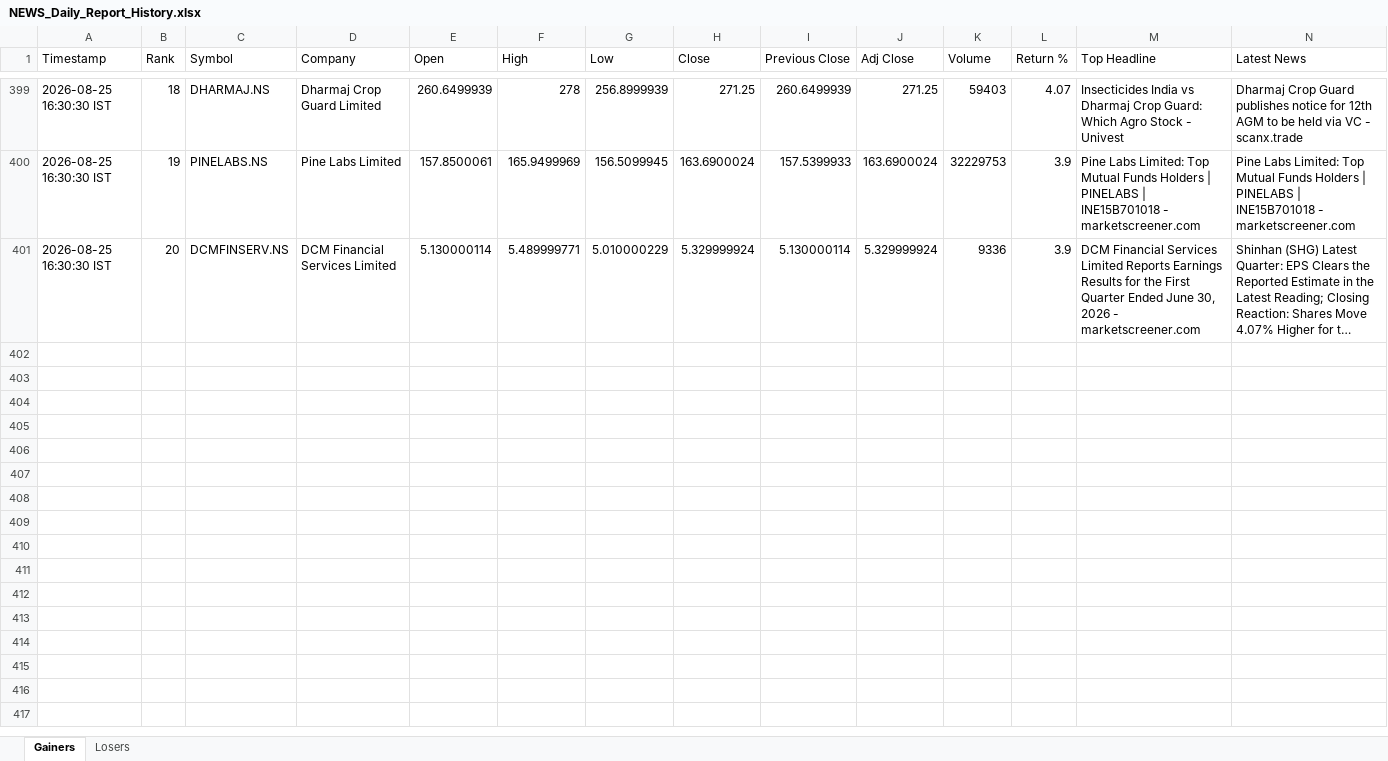
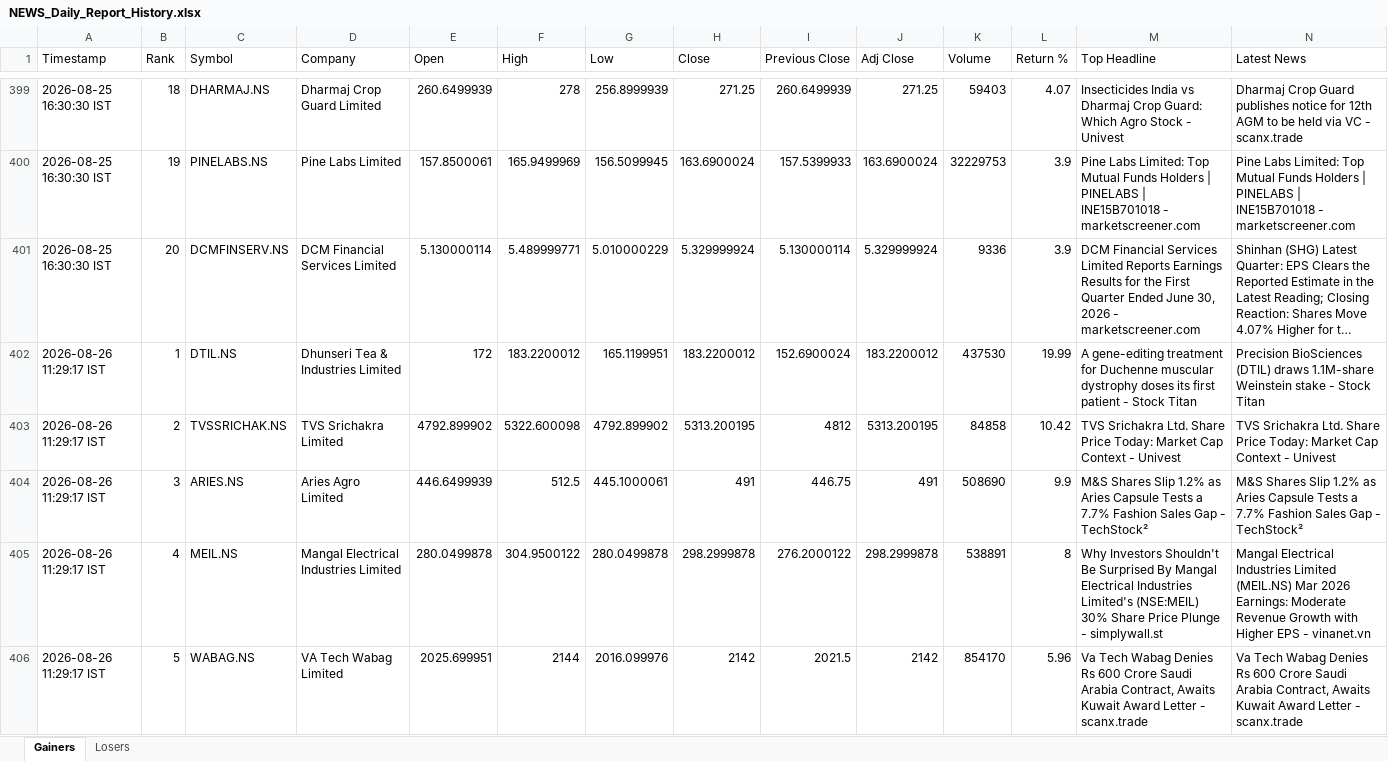
Before and after one commit to PavanSaiNekkala/Swing_Scanner_Latest, an Excel workbook: NEWS_Daily_Report/output/history/NEWS_Daily_Report_History.xlsx, sheet Gainers, drawn as a sheet; only a part is shown, gaps mark what is left out; long unchanged cells end in …; values as stored, in another font and other column widths than the file's, no borders; rows hold the shown columns only; the diff covers the shown part only; the diff names each change by its address in the sheet, - before the commit and + after, or states it on an @@ line.

```diff
--- a/NEWS_Daily_Report/output/history/NEWS_Daily_Report_History.xlsx (sheet Gainers)
+++ b/NEWS_Daily_Report/output/history/NEWS_Daily_Report_History.xlsx (sheet Gainers)
+row 402: 2026-08-26 11:29:17 IST | 1 | DTIL.NS | Dhunseri Tea & Industries Limited | 172 | 183.2200012 | 165.1199951 | 183.2200012 | 152.6900024 | 183.2200012 | 437530 | 19.99 | A gene-editing treatment for Duchenne muscular dystrophy doses its first patient - Stock Titan | Precision BioSciences (DTIL) draws 1.1M-share Weinstein stake - Stock Titan
+row 403: 2026-08-26 11:29:17 IST | 2 | TVSSRICHAK.NS | TVS Srichakra Limited | 4792.899902 | 5322.600098 | 4792.899902 | 5313.200195 | 4812 | 5313.200195 | 84858 | 10.42 | TVS Srichakra Ltd. Share Price Today: Market Cap Context - Univest | TVS Srichakra Ltd. Share Price Today: Market Cap Context - Univest
+row 404: 2026-08-26 11:29:17 IST | 3 | ARIES.NS | Aries Agro Limited | 446.6499939 | 512.5 | 445.1000061 | 491 | 446.75 | 491 | 508690 | 9.9 | M&S Shares Slip 1.2% as Aries Capsule Tests a 7.7% Fashion Sales Gap - TechStock² | M&S Shares Slip 1.2% as Aries Capsule Tests a 7.7% Fashion Sales Gap - TechStock²
+row 405: 2026-08-26 11:29:17 IST | 4 | MEIL.NS | Mangal Electrical Industries Limited | 280.0499878 | 304.9500122 | 280.0499878 | 298.2999878 | 276.2000122 | 298.2999878 | 538891 | 8 | Why Investors Shouldn't Be Surprised By Mangal Electrical Industries Limited's (NSE:MEIL) 30% Share Price Plunge - simplywall.st | Mangal Electrical Industries Limited (MEIL.NS) Mar 2026 Earnings: Moderate Revenue Growth with Higher EPS - vinanet.vn
+row 406: 2026-08-26 11:29:17 IST | 5 | WABAG.NS | VA Tech Wabag Limited | 2025.699951 | 2144 | 2016.099976 | 2142 | 2021.5 | 2142 | 854170 | 5.96 | Va Tech Wabag Denies Rs 600 Crore Saudi Arabia Contract, Awaits Kuwait Award Letter - scanx.trade | Va Tech Wabag Denies Rs 600 Crore Saudi Arabia Contract, Awaits Kuwait Award Letter - scanx.trade
```
Also changed, not shown: 15 added rows elsewhere in this sheet, sheet Losers, NEWS_Daily_Report/output/latest/NEWS_Daily_Report.xlsx.
